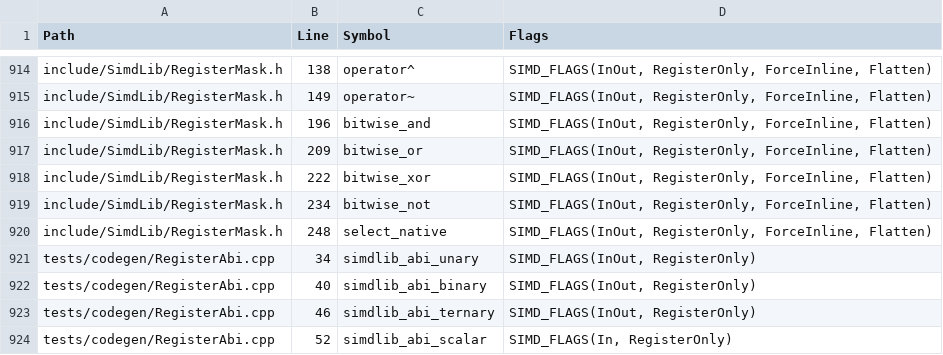
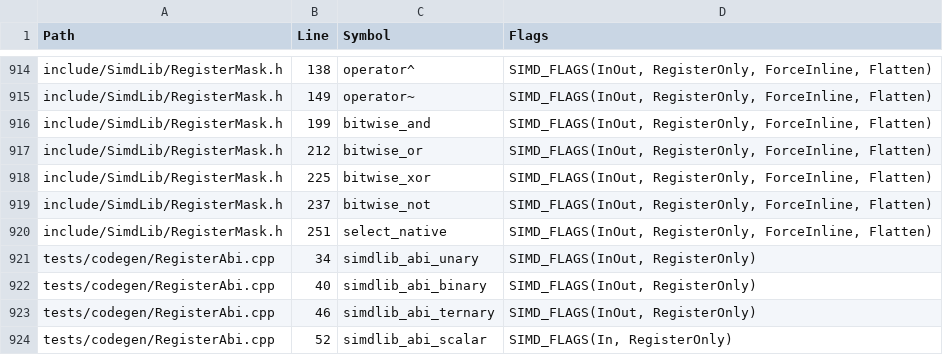
Before and after one commit to dsisco11/SimdLib, a CSV file: docs/MethodFlagsRegisterOnly.csv, drawn as a sheet; only a part is shown, gaps mark what is left out.

```diff
--- a/docs/MethodFlagsRegisterOnly.csv
+++ b/docs/MethodFlagsRegisterOnly.csv
@@ -915,7 +915,7 @@
 "include/SimdLib/RegisterMask.h","149","operator~","SIMD_FLAGS(InOut, RegisterOnly, ForceInline, Flatten)"
-"include/SimdLib/RegisterMask.h","196","bitwise_and","SIMD_FLAGS(InOut, RegisterOnly, ForceInline, Flatten)"
-"include/SimdLib/RegisterMask.h","209","bitwise_or","SIMD_FLAGS(InOut, RegisterOnly, ForceInline, Flatten)"
-"include/SimdLib/RegisterMask.h","222","bitwise_xor","SIMD_FLAGS(InOut, RegisterOnly, ForceInline, Flatten)"
-"include/SimdLib/RegisterMask.h","234","bitwise_not","SIMD_FLAGS(InOut, RegisterOnly, ForceInline, Flatten)"
-"include/SimdLib/RegisterMask.h","248","select_native","SIMD_FLAGS(InOut, RegisterOnly, ForceInline, Flatten)"
+"include/SimdLib/RegisterMask.h","199","bitwise_and","SIMD_FLAGS(InOut, RegisterOnly, ForceInline, Flatten)"
+"include/SimdLib/RegisterMask.h","212","bitwise_or","SIMD_FLAGS(InOut, RegisterOnly, ForceInline, Flatten)"
+"include/SimdLib/RegisterMask.h","225","bitwise_xor","SIMD_FLAGS(InOut, RegisterOnly, ForceInline, Flatten)"
+"include/SimdLib/RegisterMask.h","237","bitwise_not","SIMD_FLAGS(InOut, RegisterOnly, ForceInline, Flatten)"
+"include/SimdLib/RegisterMask.h","251","select_native","SIMD_FLAGS(InOut, RegisterOnly, ForceInline, Flatten)"
 "tests/codegen/RegisterAbi.cpp","34","simdlib_abi_unary","SIMD_FLAGS(InOut, RegisterOnly)"
```
Also changed, not shown: docs/RegisterCodegenSymbolAudit.csv, 9 other files.
